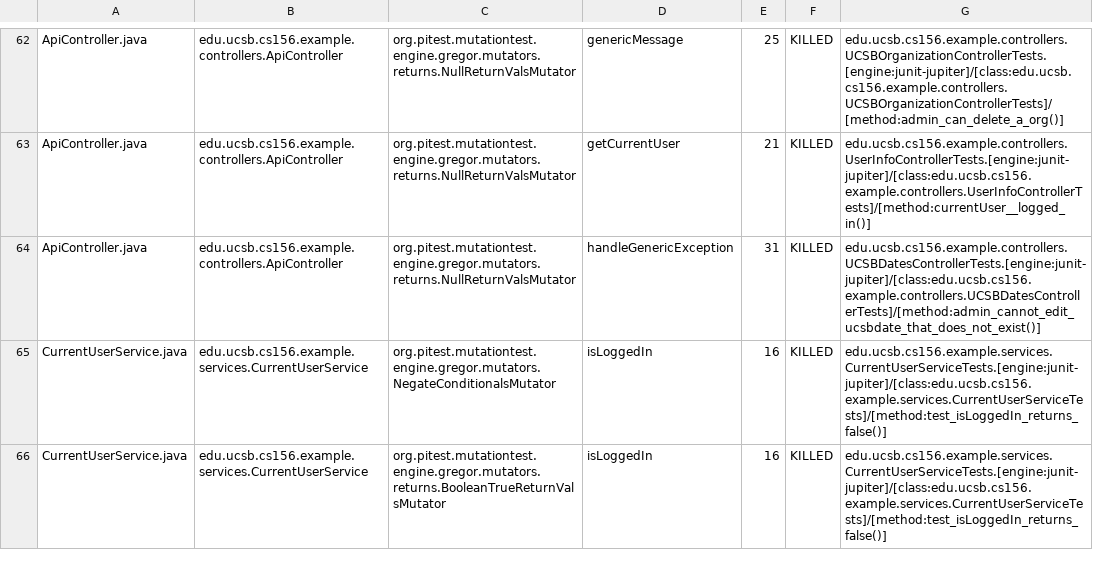
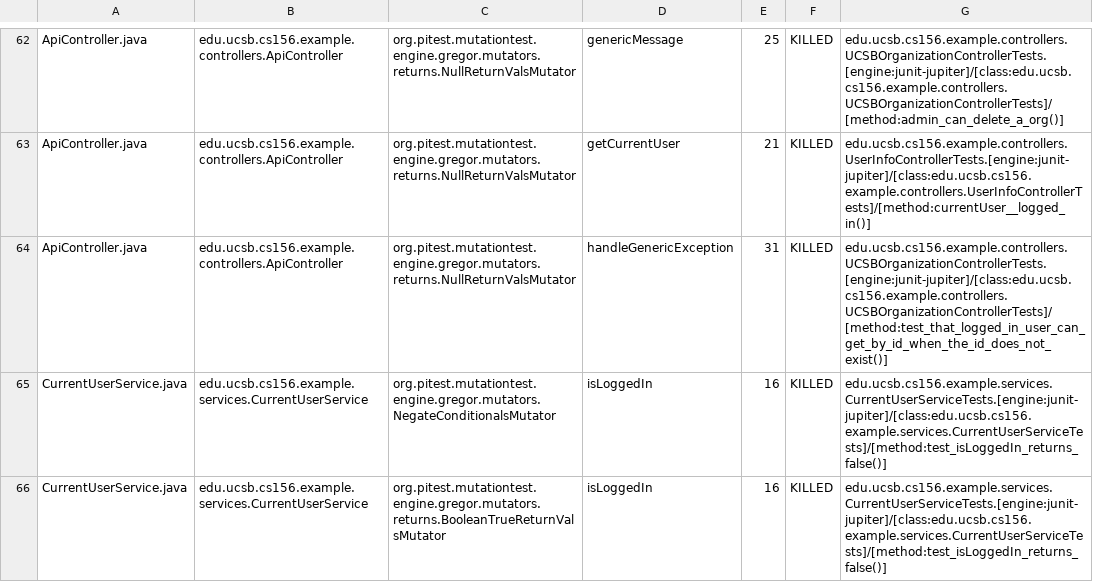
Before and after one commit to ucsb-cs156-s24/team02-s24-5pm-5, a CSV file: prs/61/pitest/mutations.csv, drawn as a sheet; only a part is shown, gaps mark what is left out.

Commit message:
Deploying to gh-pages from @ ucsb-cs156-s24/team02-s24-5pm-5@209a1ad3ef18ba0a023453a2f75963d5df8bb61a 🚀

```diff
--- a/prs/61/pitest/mutations.csv
+++ b/prs/61/pitest/mutations.csv
@@ -63,3 +63,3 @@ ApiController.java,edu.ucsb.cs156.example.controllers.ApiController,org.pitest.m
 ApiController.java,edu.ucsb.cs156.example.controllers.ApiController,org.pitest.mutationtest.engine.gregor.mutators.returns.NullReturnValsMutator,getCurrentUser,21,KILLED,edu.ucsb.cs156.example.controllers.UserInfoControllerTests.[engine:junit-jupiter]/[class:edu.ucsb.cs156.example.controllers.UserInfoControllerTests]/[method:currentUser__logged_in()]
-ApiController.java,edu.ucsb.cs156.example.controllers.ApiController,org.pitest.mutationtest.engine.gregor.mutators.returns.NullReturnValsMutator,handleGenericException,31,KILLED,edu.ucsb.cs156.example.controllers.UCSBDatesControllerTests.[engine:junit-jupiter]/[class:edu.ucsb.cs156.example.controllers.UCSBDatesControllerTests]/[method:admin_cannot_edit_ucsbdate_that_does_not_exist()]
+ApiController.java,edu.ucsb.cs156.example.controllers.ApiController,org.pitest.mutationtest.engine.gregor.mutators.returns.NullReturnValsMutator,handleGenericException,31,KILLED,edu.ucsb.cs156.example.controllers.UCSBOrganizationControllerTests.[engine:junit-jupiter]/[class:edu.ucsb.cs156.example.controllers.UCSBOrganizationControllerTests]/[method:test_that_logged_in_user_can_get_by_id_when_the_id_does_not_exist()]
 CurrentUserService.java,edu.ucsb.cs156.example.services.CurrentUserService,org.pitest.mutationtest.engine.gregor.mutators.NegateConditionalsMutator,isLoggedIn,16,KILLED,edu.ucsb.cs156.example.services.CurrentUserServiceTests.[engine:junit-jupiter]/[class:edu.ucsb.cs156.example.services.CurrentUserServiceTests]/[method:test_isLoggedIn_returns_false()]
```
Also changed, not shown: 13 other files.
